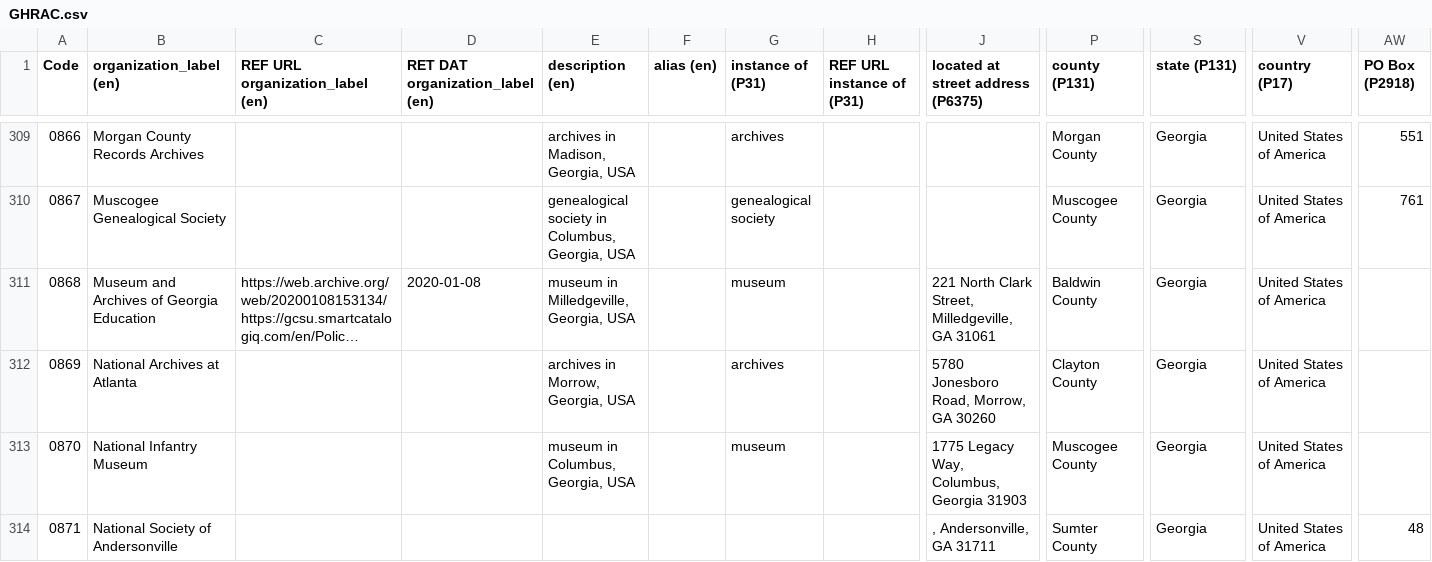
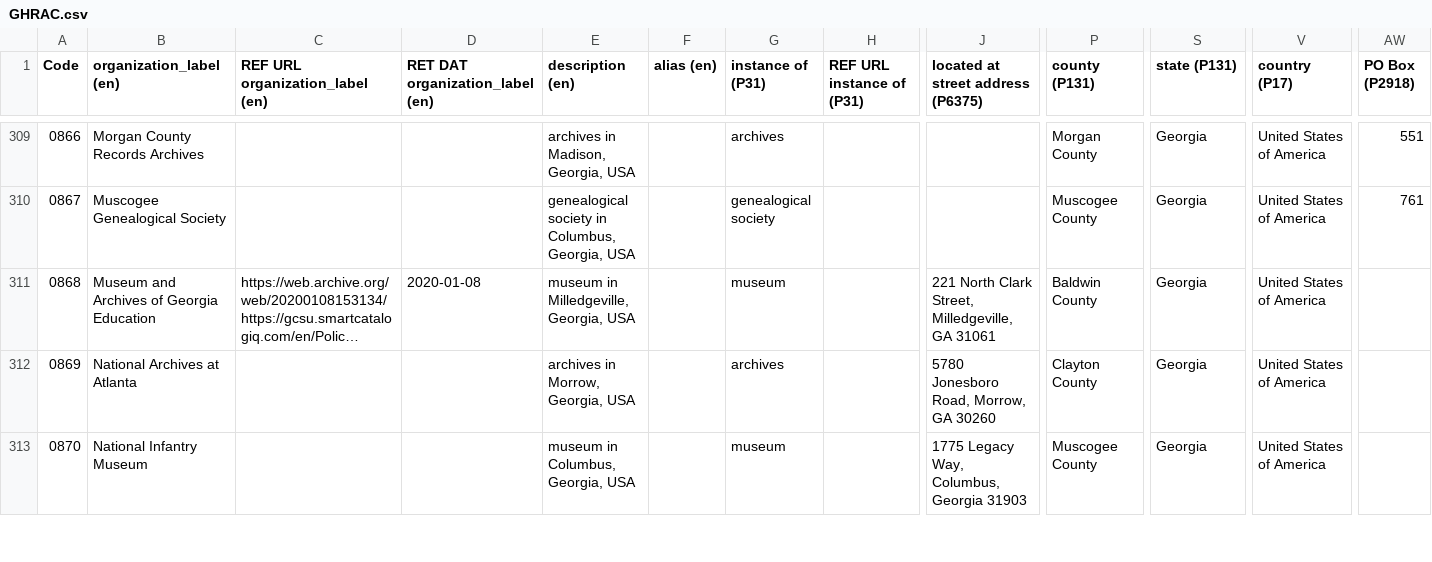
Before and after one commit to AUC-Woodruff-Library/GaNCH-data, a CSV file: data/GHRAC.csv, drawn as a sheet; only a part is shown, gaps mark what is left out; long unchanged cells end in …; removed rows and columns are numbered as before the commit, all else as after; rows hold the shown columns only; the diff covers the shown part only; the diff names each change by its address in the sheet, - before the commit and + after, or states it on an @@ line.

Commit message:
2020-02-17 batch1

```diff
--- a/data/GHRAC.csv
+++ b/data/GHRAC.csv
-row 314: 0871 | National Society of Andersonville |  |  |  |  |  |  | , Andersonville, GA 31711 | Sumter County | Georgia | United States of America | 48
```
Also changed, not shown: 3 added rows and 7 edited cells elsewhere in this file.
